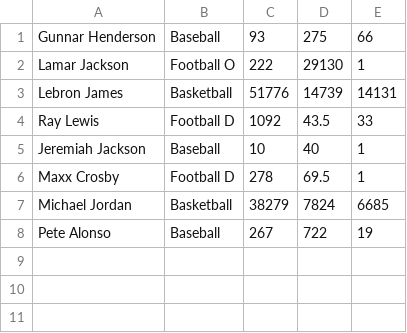
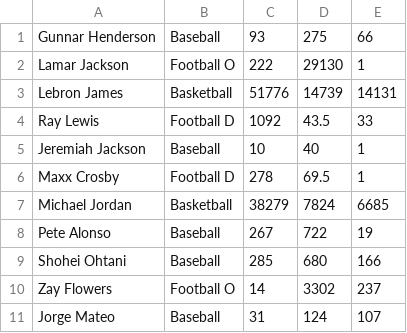
Before and after one commit to domjuarez37/My-Sports-Stats-App, a CSV file: database.csv, drawn as a sheet.

Commit message:
added a few more names

```diff
--- a/database.csv
+++ b/database.csv
@@ -8 +8,4 @@ Michael Jordan,Basketball,38279,7824,6685
 Pete Alonso,Baseball,267,722,19
+Shohei Ohtani,Baseball,285,680,166
+Zay Flowers,Football O,14,3302,237
+Jorge Mateo,Baseball,31,124,107
```
